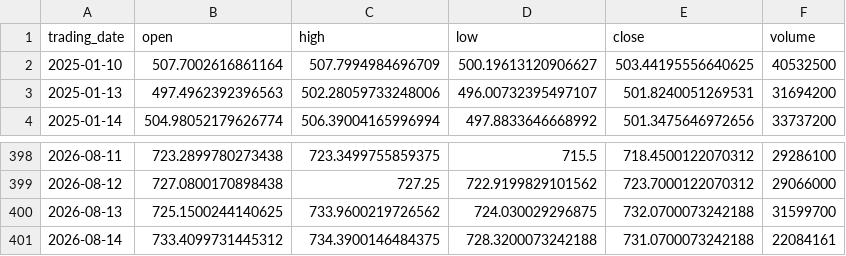
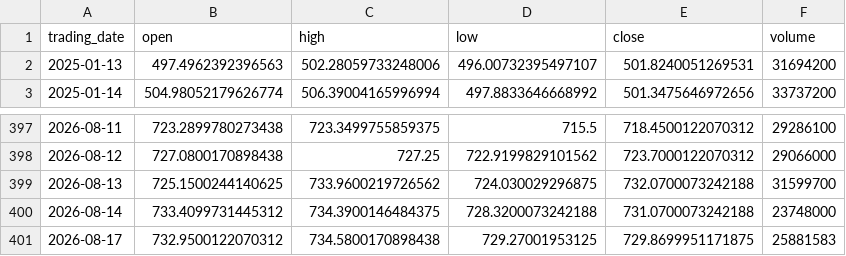
Before and after one commit to ylqi007/Stock-MA-Tracker, a CSV file: data/QQQ.csv, drawn as a sheet; only a part is shown, gaps mark what is left out.

```diff
--- a/data/QQQ.csv
+++ b/data/QQQ.csv
@@ -1,3 +1,2 @@
 trading_date,open,high,low,close,volume
-2025-01-10,507.7002616861164,507.7994984696709,500.19613120906627,503.44195556640625,40532500
 2025-01-13,497.4962392396563,502.28059733248006,496.00732395497107,501.8240051269531,31694200
@@ -400,2 +399,3 @@ trading_date,open,high,low,close,volume
 2026-08-13,725.1500244140625,733.9600219726562,724.030029296875,732.0700073242188,31599700
-2026-08-14,733.4099731445312,734.3900146484375,728.3200073242188,731.0700073242188,22084161
+2026-08-14,733.4099731445312,734.3900146484375,728.3200073242188,731.0700073242188,23748000
+2026-08-17,732.9500122070312,734.5800170898438,729.27001953125,729.8699951171875,25881583
```
Also changed, not shown: 1 other file.
